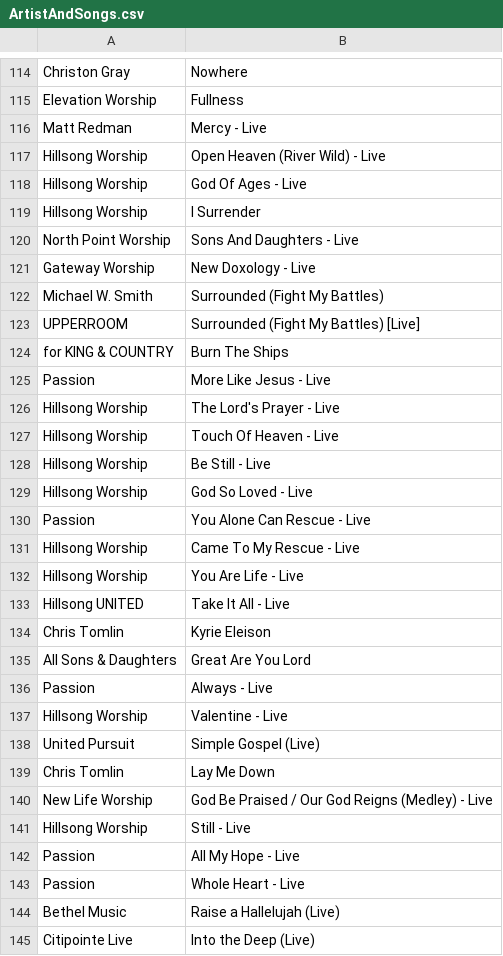
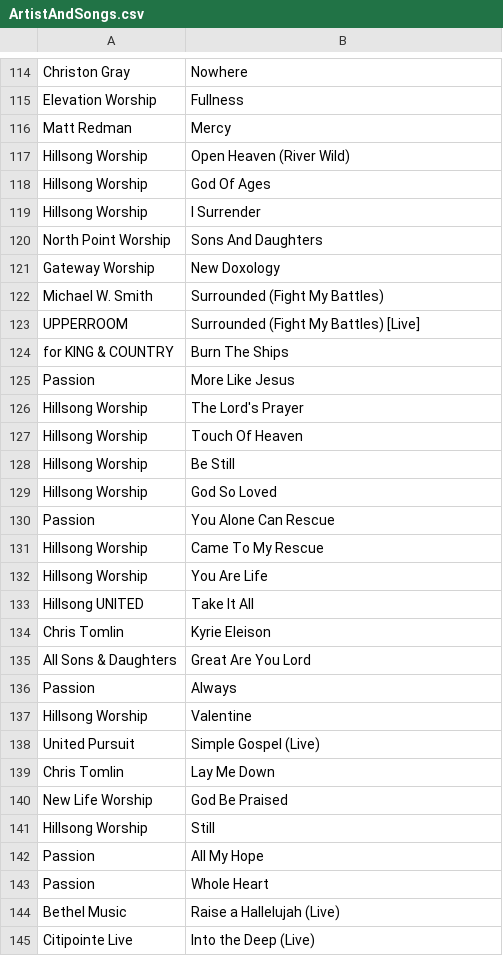
Before and after one commit to henry-l-zhou/SpotifyPlaylistSearcher, a CSV file: SpotifyAPI/ArtistAndSongs.csv, drawn as a sheet; only a part is shown, gaps mark what is left out; the diff covers the shown part only; the diff names each change by its address in the sheet, - before the commit and + after, or states it on an @@ line.

```diff
--- a/SpotifyAPI/ArtistAndSongs.csv
+++ b/SpotifyAPI/ArtistAndSongs.csv
-B116: Mercy - Live
+B116: Mercy
-B117: Open Heaven (River Wild) - Live
+B117: Open Heaven (River Wild)
-B118: God Of Ages - Live
+B118: God Of Ages
-B120: Sons And Daughters - Live
+B120: Sons And Daughters
-B121: New Doxology - Live
+B121: New Doxology
-B125: More Like Jesus - Live
+B125: More Like Jesus
-B126: The Lord's Prayer - Live
+B126: The Lord's Prayer
-B127: Touch Of Heaven - Live
+B127: Touch Of Heaven
-B128: Be Still - Live
+B128: Be Still
-B129: God So Loved - Live
+B129: God So Loved
-B130: You Alone Can Rescue - Live
+B130: You Alone Can Rescue
-B131: Came To My Rescue - Live
+B131: Came To My Rescue
-B132: You Are Life - Live
+B132: You Are Life
-B133: Take It All - Live
+B133: Take It All
-B136: Always - Live
+B136: Always
-B137: Valentine - Live
+B137: Valentine
-B140: God Be Praised / Our God Reigns (Medley) - Live
+B140: God Be Praised
-B141: Still - Live
+B141: Still
-B142: All My Hope - Live
+B142: All My Hope
-B143: Whole Heart - Live
+B143: Whole Heart
```
Also changed, not shown: 84 edited cells elsewhere in this file, 3 other files.
